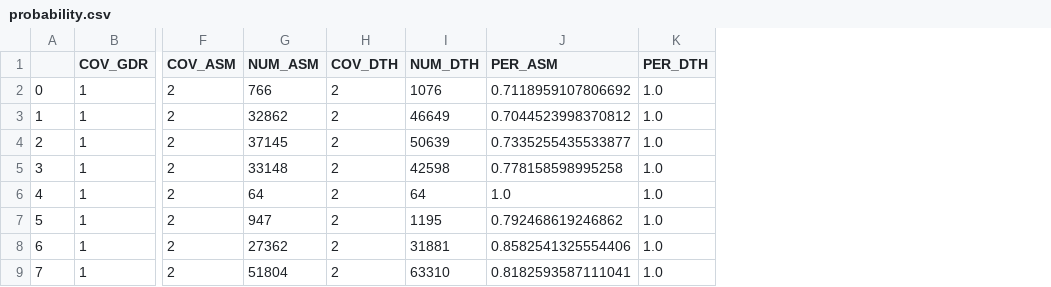
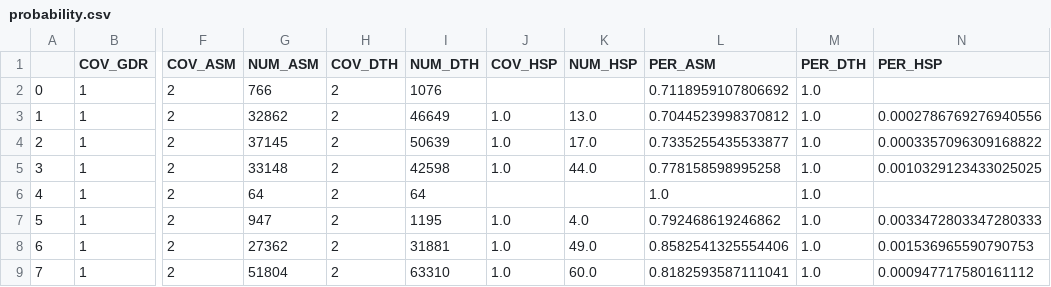
Before and after one commit to PengyuW007/COMP4710_Group14_Analyzer, a CSV file: probability.csv, drawn as a sheet; only a part is shown, gaps mark what is left out; the diff names each change by its address in the sheet, - before the commit and + after, or states it on an @@ line.

```diff
--- a/probability.csv
+++ b/probability.csv
+column J (COV_HSP), rows 3-9: 1.0 | 1.0 | 1.0 |  | 1.0 | 1.0 | 1.0
+column K (NUM_HSP), rows 3-9: 13.0 | 17.0 | 44.0 |  | 4.0 | 49.0 | 60.0
+column N (PER_HSP), rows 3-9: 0.0002786769276940556 | 0.0003357096309168822 | 0.0010329123433025025 |  | 0.0033472803347280333 | 0.001536965590790753 | 0.000947717580161112
```
Also changed, not shown: final.csv, 1 other file.
